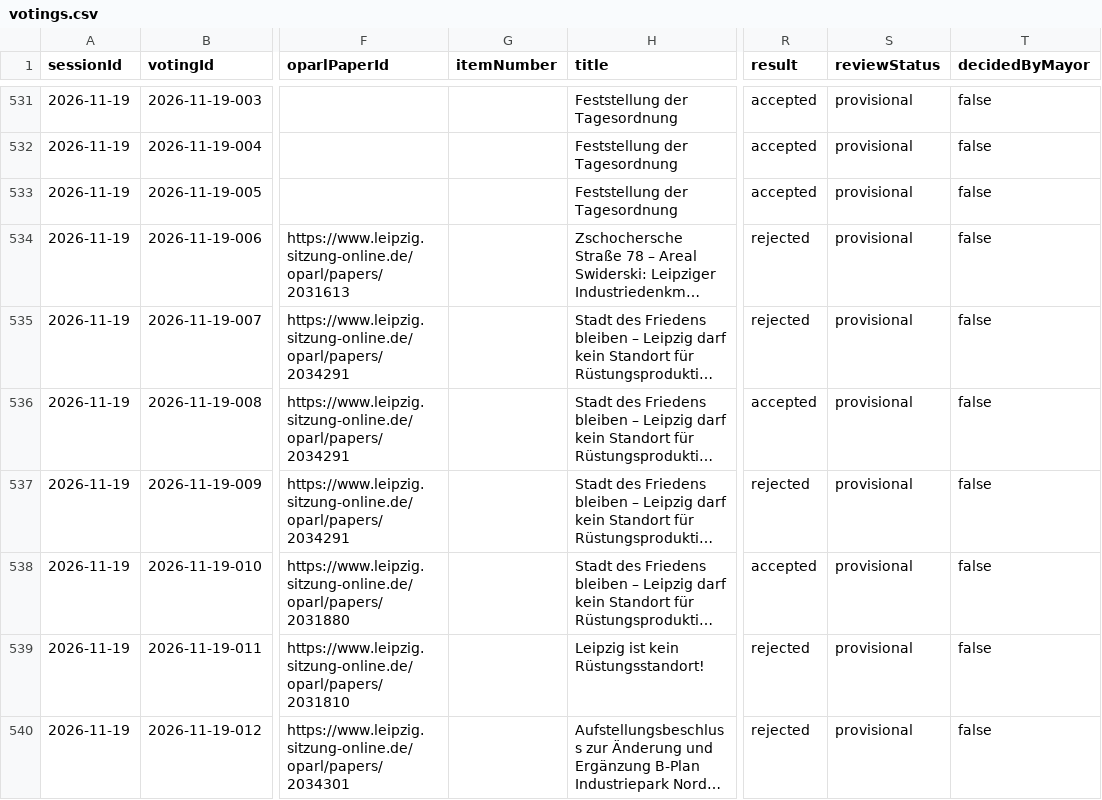
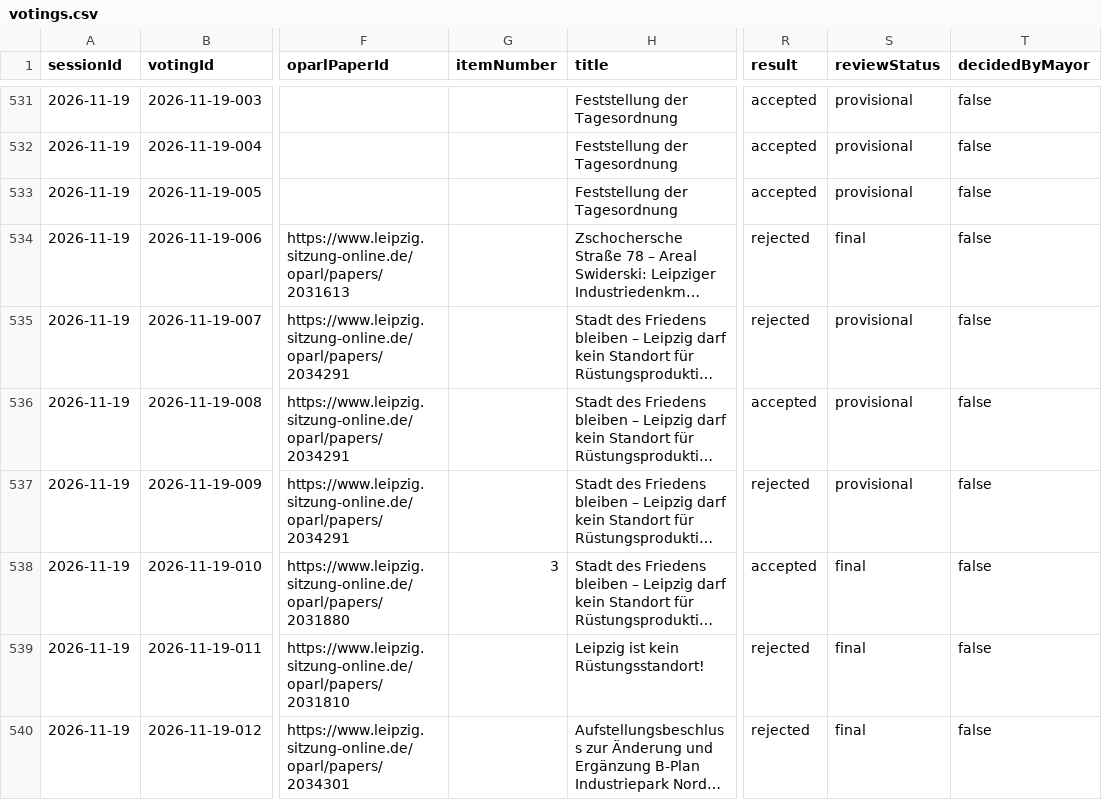
Before and after one commit to ungeschneuer/StadtratWatch-Leipzig, a CSV file: data/leipzig-8/votings.csv, drawn as a sheet; only a part is shown, gaps mark what is left out; long unchanged cells end in …; the diff covers the shown part only; the diff names each change by its address in the sheet, - before the commit and + after, or states it on an @@ line.

```diff
--- a/data/leipzig-8/votings.csv
+++ b/data/leipzig-8/votings.csv
-S534 (reviewStatus): provisional
+S534 (reviewStatus): final
-G538 (itemNumber): (empty)
+G538 (itemNumber): 3
-S538:S540 (reviewStatus): provisional
+S538:S540 (reviewStatus): final
```
Also changed, not shown: 14 edited cells elsewhere in this file, data/leipzig-8/2026-11-19/votes-2026-11-19.csv, 6 other files.
